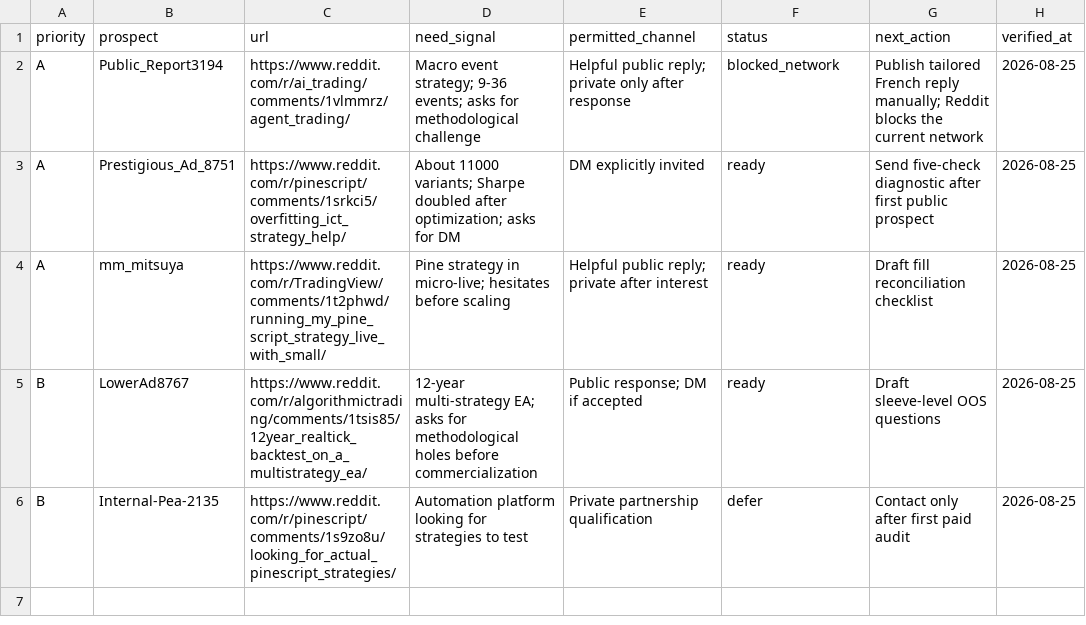
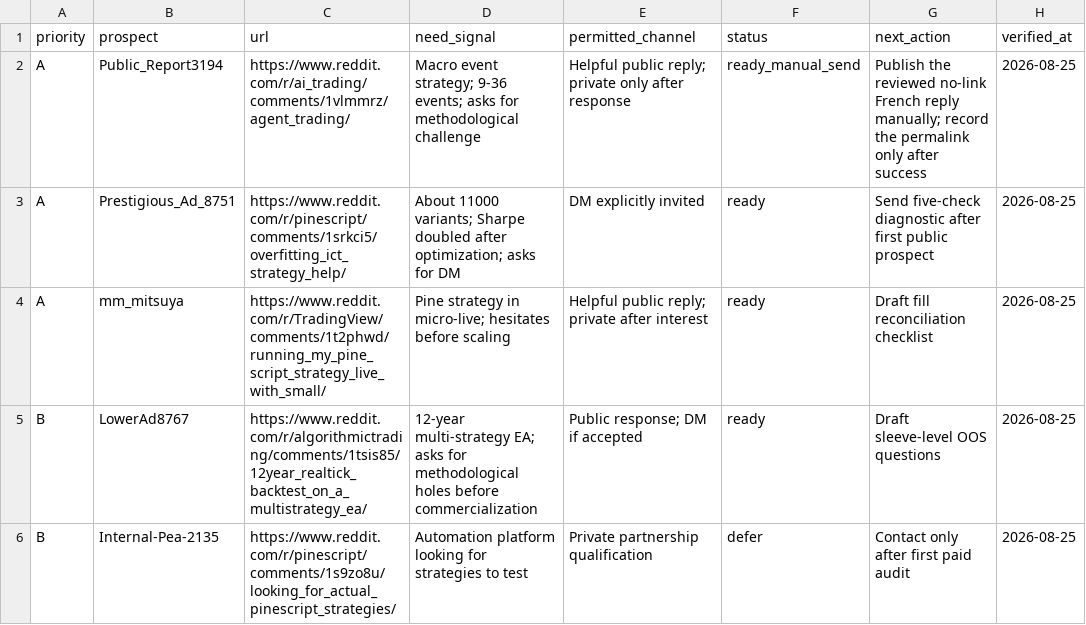
Before and after one commit to Damso74/kraken-alpha-agent, a CSV file: docs/commercial/founding_audits_pipeline.csv, drawn as a sheet.

Commit message:
ci: validate commercial launch workflow

```diff
--- a/docs/commercial/founding_audits_pipeline.csv
+++ b/docs/commercial/founding_audits_pipeline.csv
@@ -1,3 +1,3 @@
 priority,prospect,url,need_signal,permitted_channel,status,next_action,verified_at
-A,Public_Report3194,https://www.reddit.com/r/ai_trading/comments/1vlmmrz/agent_trading/,"Macro event strategy; 9-36 events; asks for methodological challenge","Helpful public reply; private only after response",blocked_network,"Publish tailored French reply manually; Reddit blocks the current network",2026-08-25
+A,Public_Report3194,https://www.reddit.com/r/ai_trading/comments/1vlmmrz/agent_trading/,"Macro event strategy; 9-36 events; asks for methodological challenge","Helpful public reply; private only after response",ready_manual_send,"Publish the reviewed no-link French reply manually; record the permalink only after success",2026-08-25
 A,Prestigious_Ad_8751,https://www.reddit.com/r/pinescript/comments/1srkci5/overfitting_ict_strategy_help/,"About 11000 variants; Sharpe doubled after optimization; asks for DM","DM explicitly invited",ready,"Send five-check diagnostic after first public prospect",2026-08-25
```
Also changed, not shown: 1 other file.
